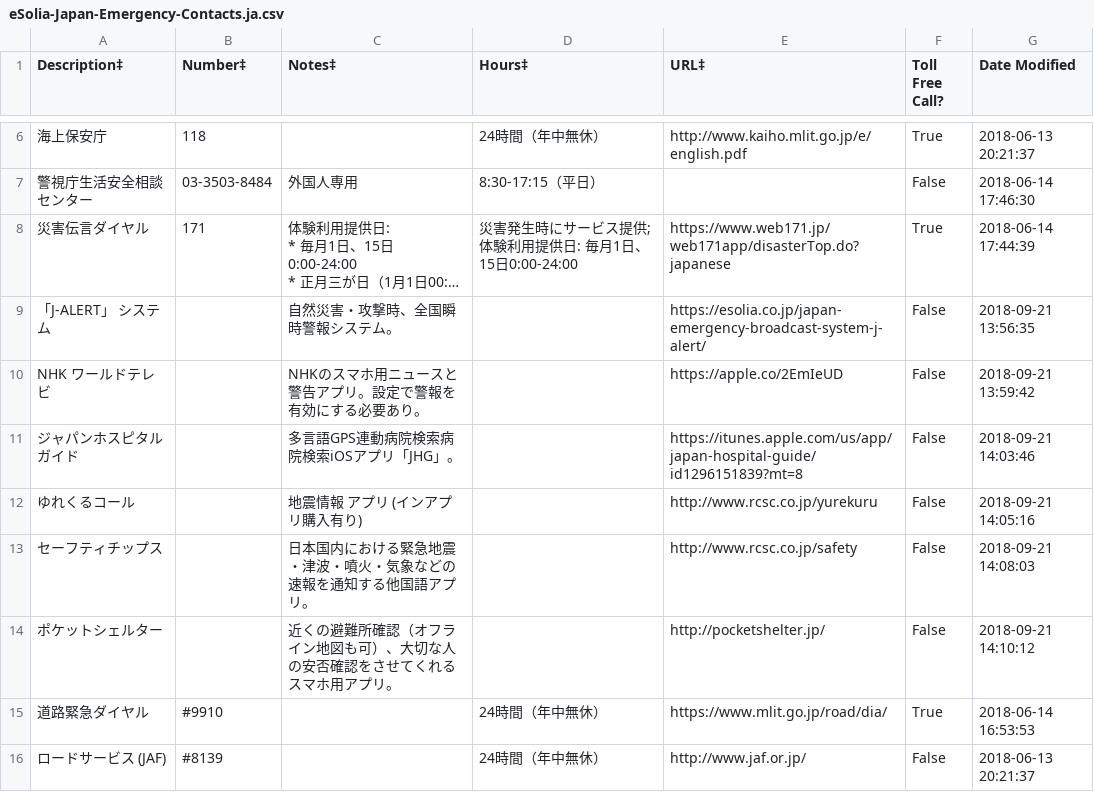
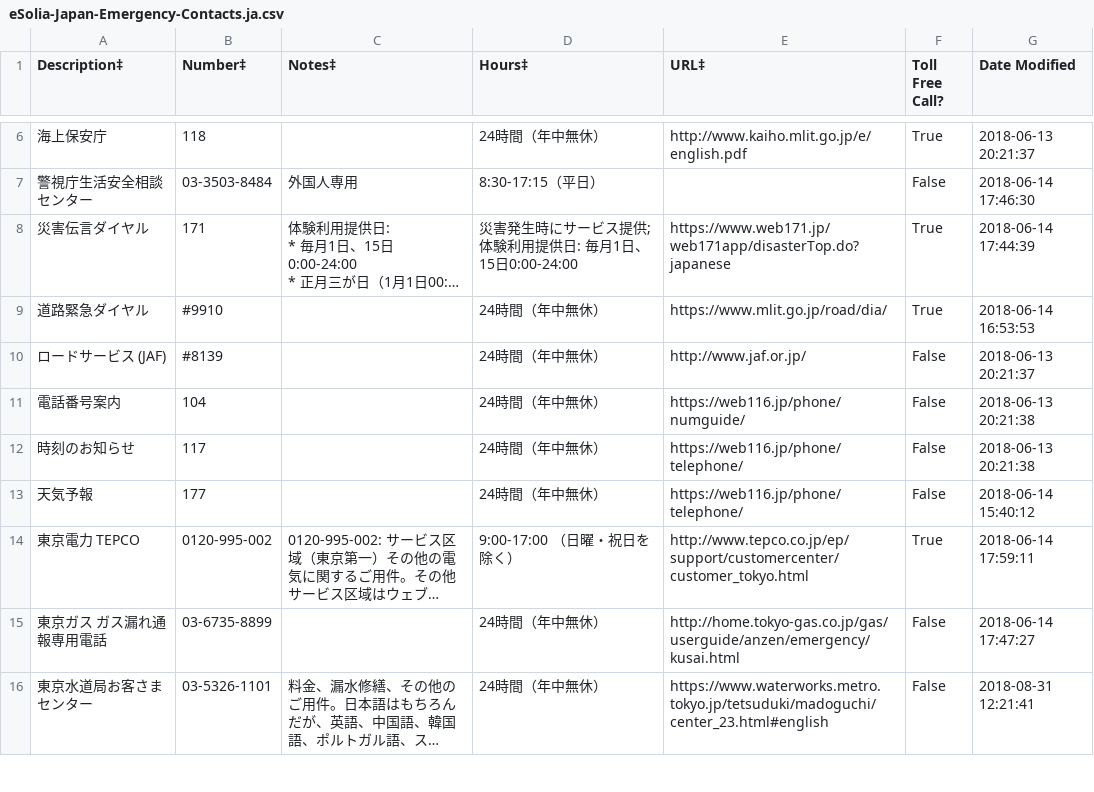
Before and after one commit to eSolia/eSolia_2018, a CSV file: static/eSolia-Japan-Emergency-Contacts.ja.csv, drawn as a sheet; only a part is shown, gaps mark what is left out; the shorter side is filled out with more unchanged rows; long unchanged cells end in …; the diff names each change by its address in the sheet, - before the commit and + after, or states it on an @@ line.

```diff
--- a/static/eSolia-Japan-Emergency-Contacts.ja.csv
+++ b/static/eSolia-Japan-Emergency-Contacts.ja.csv
-row 9: 「J-ALERT」 システム |  | 自然災害・攻撃時、全国瞬時警報システム。 |  | https://esolia.co.jp/japan-emergency-broadcast-system-j-alert/ | False | 2018-09-21 13:56:35
-row 10: NHK ワールドテレビ |  | NHKのスマホ用ニュースと警告アプリ。設定で警報を有効にする必要あり。 |  | https://apple.co/2EmIeUD | False | 2018-09-21 13:59:42
-row 11: ジャパンホスピタルガイド |  | 多言語GPS連動病院検索病院検索iOSアプリ「JHG」。 |  | https://itunes.apple.com/us/app/japan-hospital-guide/id1296151839?mt=8 | False | 2018-09-21 14:03:46
-row 12: ゆれくるコール |  | 地震情報 アプリ (インアプリ購入有り) |  | http://www.rcsc.co.jp/yurekuru | False | 2018-09-21 14:05:16
-row 13: セーフティチップス |  | 日本国内における緊急地震・津波・噴火・気象などの速報を通知する他国語アプリ。 |  | http://www.rcsc.co.jp/safety | False | 2018-09-21 14:08:03
-row 14: ポケットシェルター |  | 近くの避難所確認（オフライン地図も可）、大切な人の安否確認をさせてくれるスマホ用アプリ。 |  | http://pocketshelter.jp/ | False | 2018-09-21 14:10:12
```
Also changed, not shown: static/eSolia-Japan-Emergency-Contacts.en.csv.
